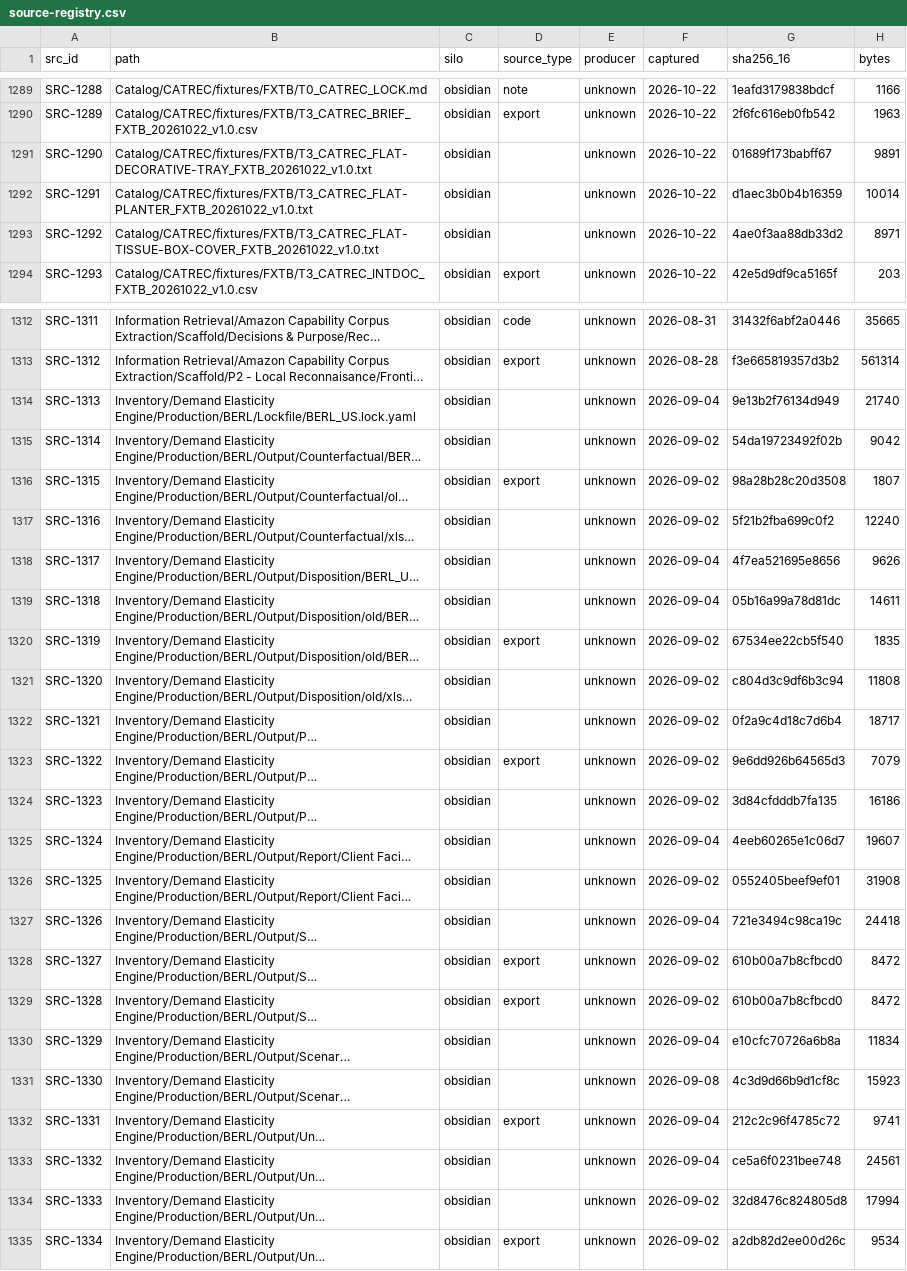
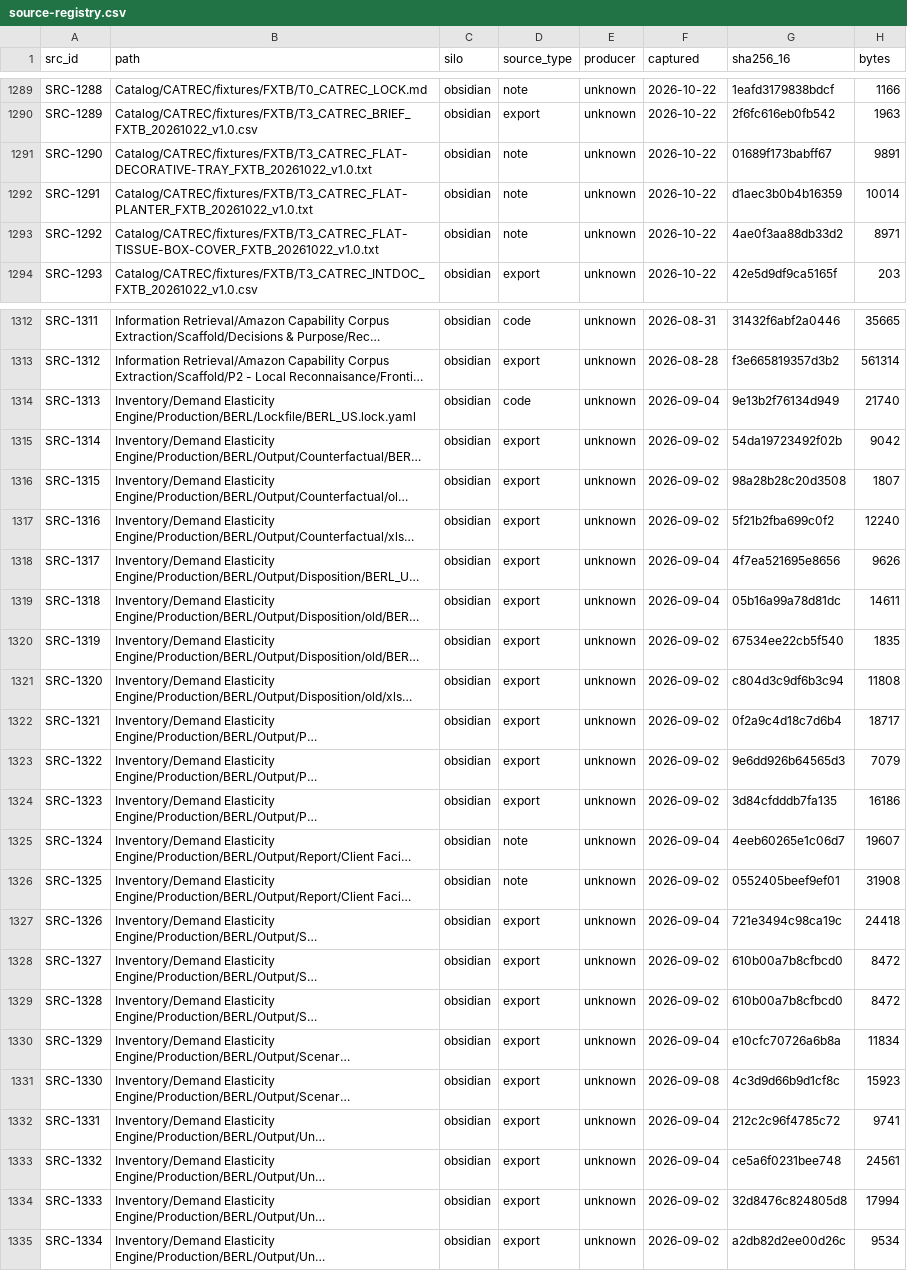
Before and after one commit to AlexSemichin/llm-wiki, a CSV file: _meta/source-registry.csv, drawn as a sheet; only a part is shown, gaps mark what is left out; long unchanged cells end in …; the diff covers the shown part only; the diff names each change by its address in the sheet, - before the commit and + after, or states it on an @@ line.

Commit message:
Claude: pack v0.2.5, source_type backfill (W-ISS-63, WR-074)

```diff
--- a/_meta/source-registry.csv
+++ b/_meta/source-registry.csv
-D1291:D1293 (source_type): (empty)
+D1291:D1293 (source_type): note
-D1314 (source_type): (empty)
+D1314 (source_type): code
-D1315 (source_type): (empty)
+D1315 (source_type): export
-D1317:D1319 (source_type): (empty)
+D1317:D1319 (source_type): export
-D1321:D1322 (source_type): (empty)
+D1321:D1322 (source_type): export
-D1324 (source_type): (empty)
+D1324 (source_type): export
-D1325:D1326 (source_type): (empty)
+D1325:D1326 (source_type): note
-D1327 (source_type): (empty)
+D1327 (source_type): export
-D1330:D1331 (source_type): (empty)
+D1330:D1331 (source_type): export
-D1333:D1334 (source_type): (empty)
+D1333:D1334 (source_type): export
```
Also changed, not shown: 47 edited cells elsewhere in this file, 2 other files.
